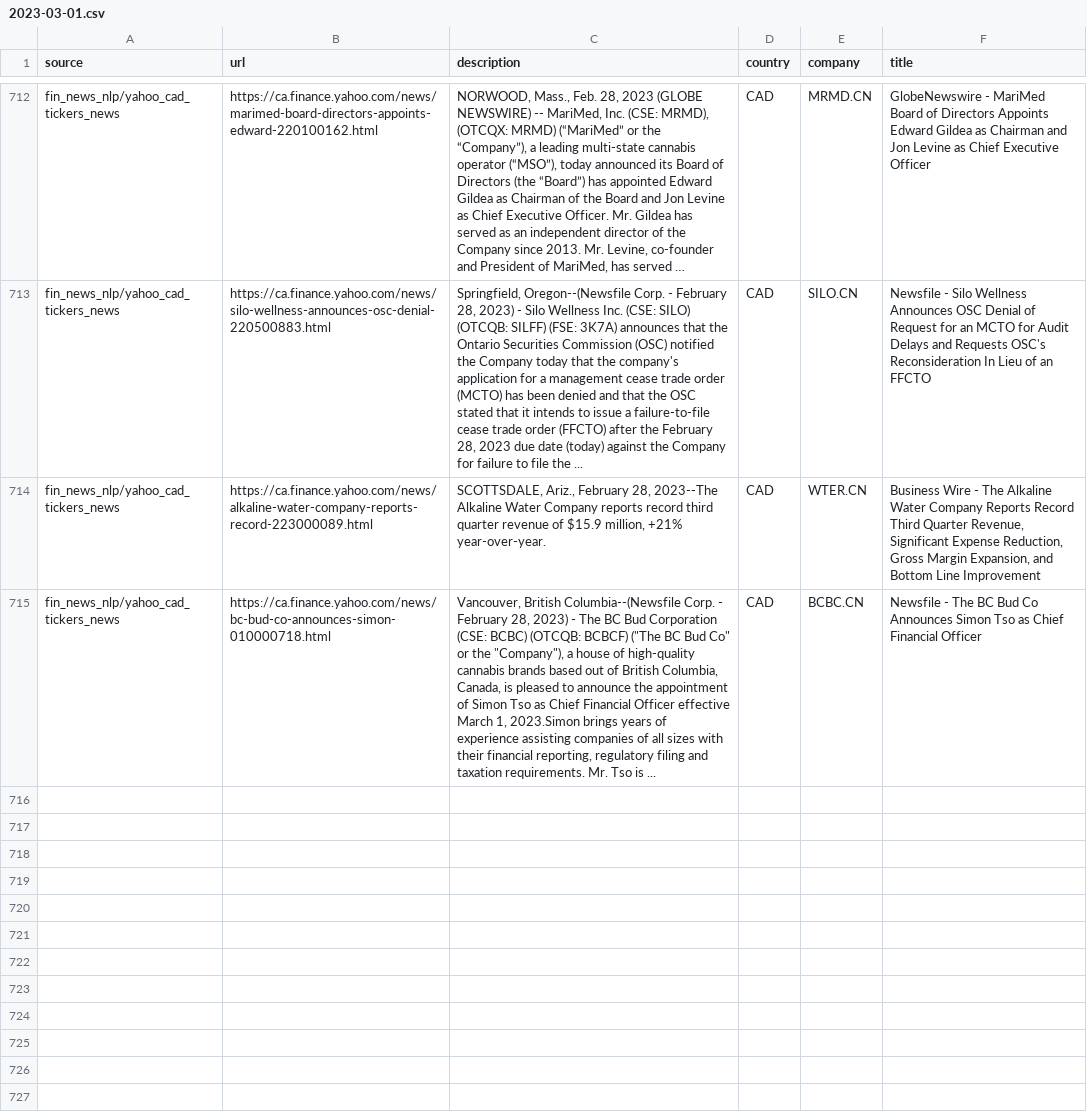
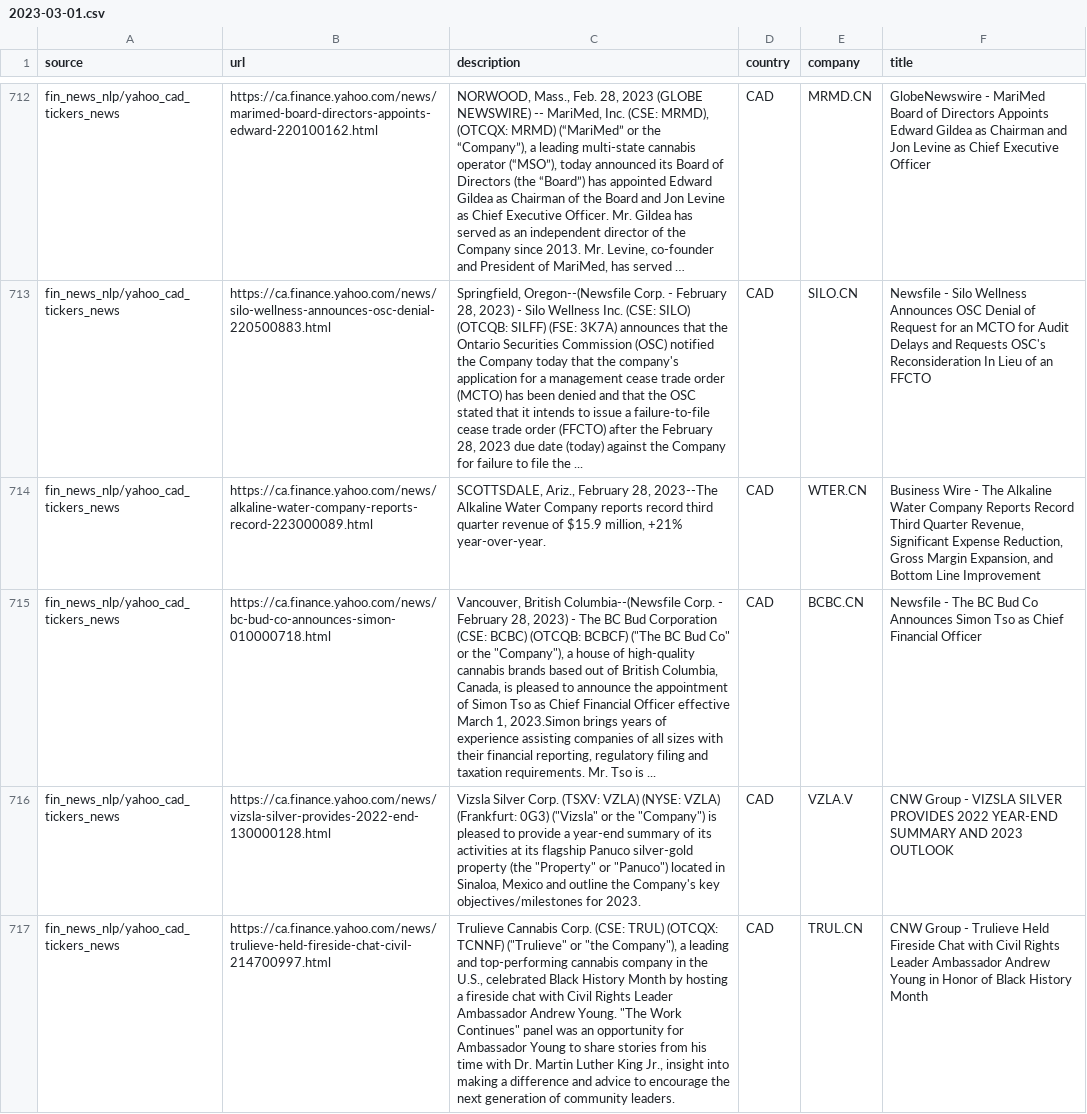
Before and after one commit to dli-invest/reccomendation-engine, a CSV file: ref/training/2023-03-01.csv, drawn as a sheet; only a part is shown, gaps mark what is left out; long unchanged cells end in …; the diff names each change by its address in the sheet, - before the commit and + after, or states it on an @@ line.

```diff
--- a/ref/training/2023-03-01.csv
+++ b/ref/training/2023-03-01.csv
+row 716: fin_news_nlp/yahoo_cad_tickers_news | https://ca.finance.yahoo.com/news/vizsla-silver-provides-2022-end-130000128.html | Vizsla Silver Corp. (TSXV: VZLA) (NYSE: VZLA) (Frankfurt: 0G3) ("Vizsla" or the "Company") is pleased to provide a year-end summary of its activities at its flagship Panuco silver-gold property (the "Property" or "Panuco") located in Sinaloa, Mexico and outline the Company's key objectives/milestones for 2023. | CAD | VZLA.V | CNW Group - VIZSLA SILVER PROVIDES 2022 YEAR-END SUMMARY AND 2023 OUTLOOK
+row 717: fin_news_nlp/yahoo_cad_tickers_news | https://ca.finance.yahoo.com/news/trulieve-held-fireside-chat-civil-214700997.html | Trulieve Cannabis Corp. (CSE: TRUL) (OTCQX: TCNNF) ("Trulieve" or "the Company"), a leading and top-performing cannabis company in the U.S., celebrated Black History Month by hosting a fireside chat with Civil Rights Leader Ambassador Andrew Young. "The Work Continues" panel was an opportunity for Ambassador Young to share stories from his time with Dr. Martin Luther King Jr., insight into making a difference and advice to encourage the next generation of community leaders. | CAD | TRUL.CN | CNW Group - Trulieve Held Fireside Chat with Civil Rights Leader Ambassador Andrew Young in Honor of Black History Month
```
Also changed, not shown: 1 other file.
